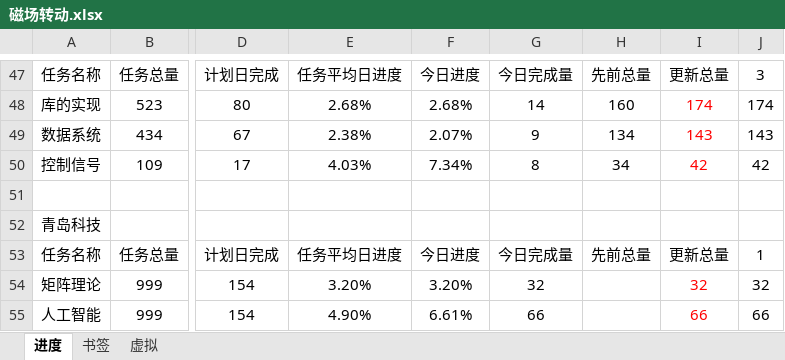
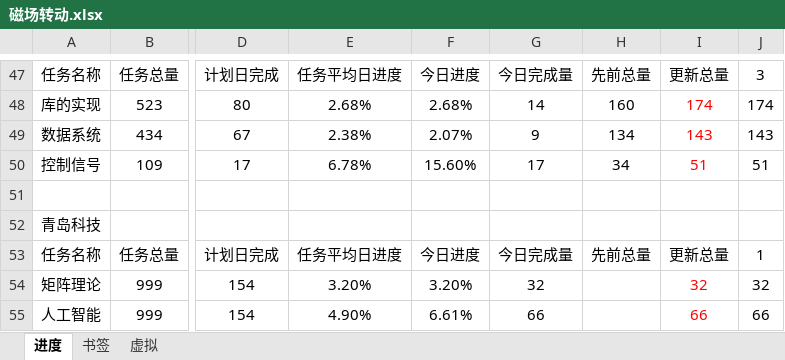
Before and after one commit to AlucardNosferatu/NPEE, an Excel workbook: 复试/找调剂/磁场转动.xlsx, sheet 进度, drawn as a sheet; only a part is shown, gaps mark what is left out; values as stored, in another font and other column widths than the file's, no borders; the diff names each change by its address in the sheet, - before the commit and + after, or states it on an @@ line.

Commit message:
Update 磁场转动.xlsx

```diff
--- a/复试/找调剂/磁场转动.xlsx (sheet 进度)
+++ b/复试/找调剂/磁场转动.xlsx (sheet 进度)
-E50: 4.03%
+E50: 6.78%
-F50: 7.34%
+F50: 15.60%
-G50: 8
+G50: 17
-I50: 42
+I50: 51
-J50: 42
+J50: 51
```
Also changed, not shown: sheet 书签.
